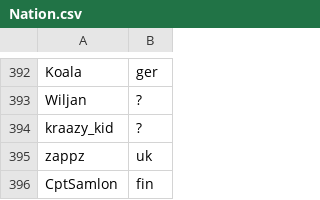
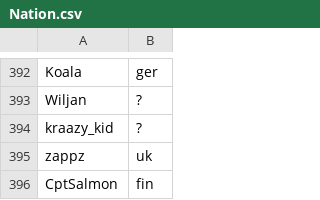
Before and after one commit to monheimx9/TWRC, a CSV file: data/Nation.csv, drawn as a sheet; only a part is shown, gaps mark what is left out.

Commit message:
Update Nation.csv

```diff
--- a/data/Nation.csv
+++ b/data/Nation.csv
@@ -395,2 +395,2 @@ kraazy_kid;?
 zappz;uk
-CptSamlon;fin
+CptSalmon;fin
```
